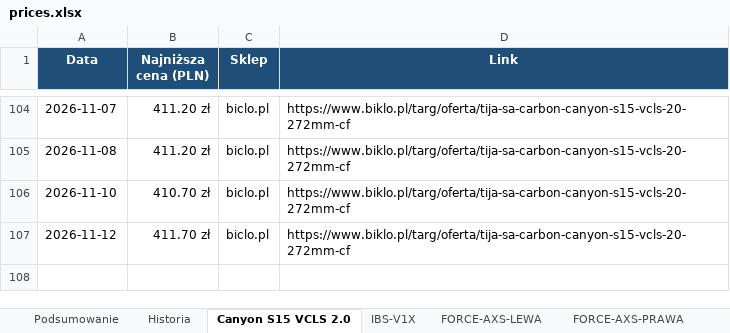
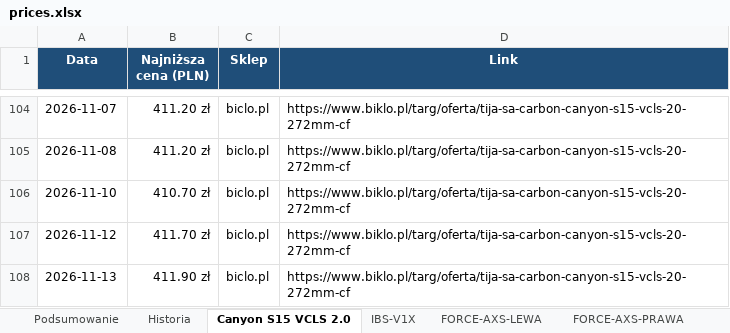
Before and after one commit to Wotjek/PriceChecker, an Excel workbook: output/prices.xlsx, sheet Canyon S15 VCLS 2.0, drawn as a sheet; only a part is shown, gaps mark what is left out; values as stored, in another font and other column widths than the file's, no borders; charts and pictures not drawn; the diff names each change by its address in the sheet, - before the commit and + after, or states it on an @@ line.

```diff
--- a/output/prices.xlsx (sheet Canyon S15 VCLS 2.0)
+++ b/output/prices.xlsx (sheet Canyon S15 VCLS 2.0)
+row 108: 2026-11-13 | 411.90 zł | biclo.pl | https://www.biklo.pl/targ/oferta/tija-sa-carbon-canyon-s15-vcls-20-272mm-cf
```
Also changed, not shown: sheet Historia, sheet Podsumowanie, sheet GARBARUK-40T-AERO, sheet XX-SL-POWERMETER, sheet GX-DERAILLEUR, sheet X0-CHAIN, 4 more sheets, charts or pictures, 8 other files.
